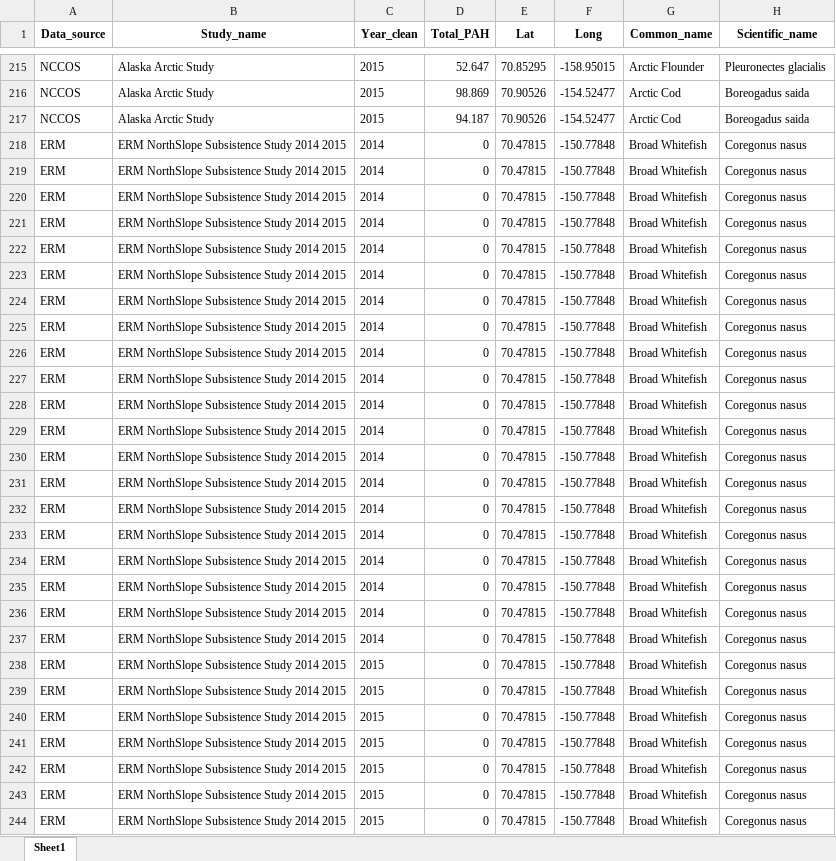
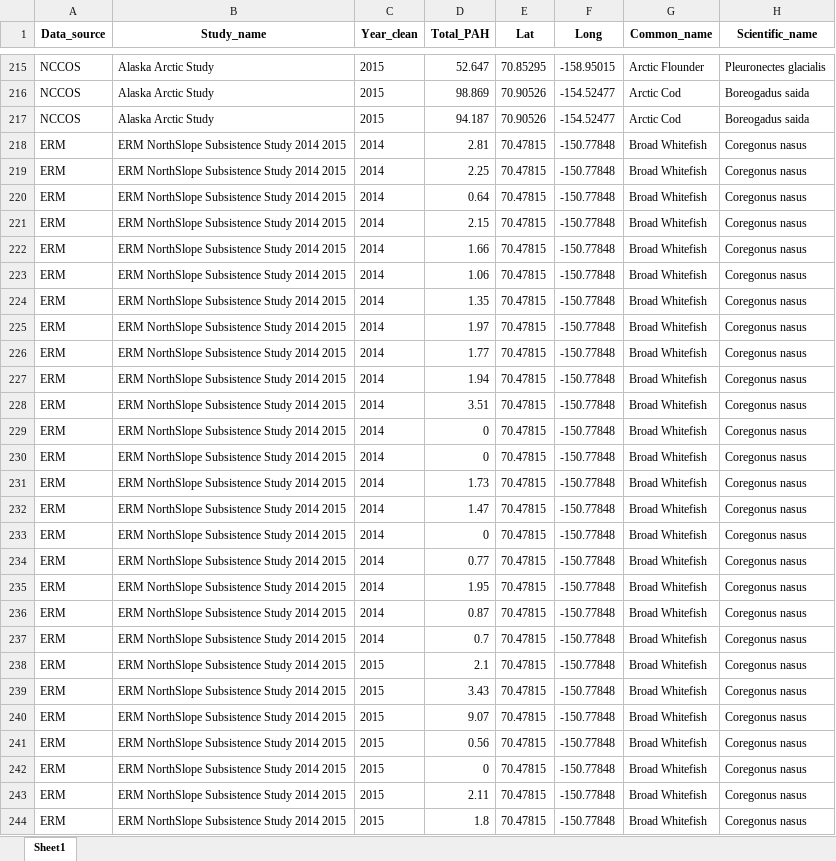
Before and after one commit to WillSamuel18/OSRI_Alaska_Food_Contamination, an Excel workbook: OSRI_Totals_Full.xlsx, sheet Sheet1, drawn as a sheet; only a part is shown, gaps mark what is left out; values as stored, in another font and other column widths than the file's, no borders; the diff covers the shown part only; the diff names each change by its address in the sheet, - before the commit and + after, or states it on an @@ line.

```diff
--- a/OSRI_Totals_Full.xlsx (sheet Sheet1)
+++ b/OSRI_Totals_Full.xlsx (sheet Sheet1)
-D218 (Total_PAH): 0
+D218 (Total_PAH): 2.81
-D219 (Total_PAH): 0
+D219 (Total_PAH): 2.25
-D220 (Total_PAH): 0
+D220 (Total_PAH): 0.64
-D221 (Total_PAH): 0
+D221 (Total_PAH): 2.15
-D222 (Total_PAH): 0
+D222 (Total_PAH): 1.66
-D223 (Total_PAH): 0
+D223 (Total_PAH): 1.06
-D224 (Total_PAH): 0
+D224 (Total_PAH): 1.35
-D225 (Total_PAH): 0
+D225 (Total_PAH): 1.97
-D226 (Total_PAH): 0
+D226 (Total_PAH): 1.77
-D227 (Total_PAH): 0
+D227 (Total_PAH): 1.94
-D228 (Total_PAH): 0
+D228 (Total_PAH): 3.51
-D231 (Total_PAH): 0
+D231 (Total_PAH): 1.73
-D232 (Total_PAH): 0
+D232 (Total_PAH): 1.47
-D234 (Total_PAH): 0
+D234 (Total_PAH): 0.77
-D235 (Total_PAH): 0
+D235 (Total_PAH): 1.95
-D236 (Total_PAH): 0
+D236 (Total_PAH): 0.87
-D237 (Total_PAH): 0
+D237 (Total_PAH): 0.7
-D238 (Total_PAH): 0
+D238 (Total_PAH): 2.1
-D239 (Total_PAH): 0
+D239 (Total_PAH): 3.43
-D240 (Total_PAH): 0
+D240 (Total_PAH): 9.07
-D241 (Total_PAH): 0
+D241 (Total_PAH): 0.56
-D243 (Total_PAH): 0
+D243 (Total_PAH): 2.11
-D244 (Total_PAH): 0
+D244 (Total_PAH): 1.8
```
Also changed, not shown: 108 edited cells elsewhere in this sheet, Tables/OSRI_Table1.xlsx, Tables/OSRI_Table1condensed.xlsx, 27 other files.
